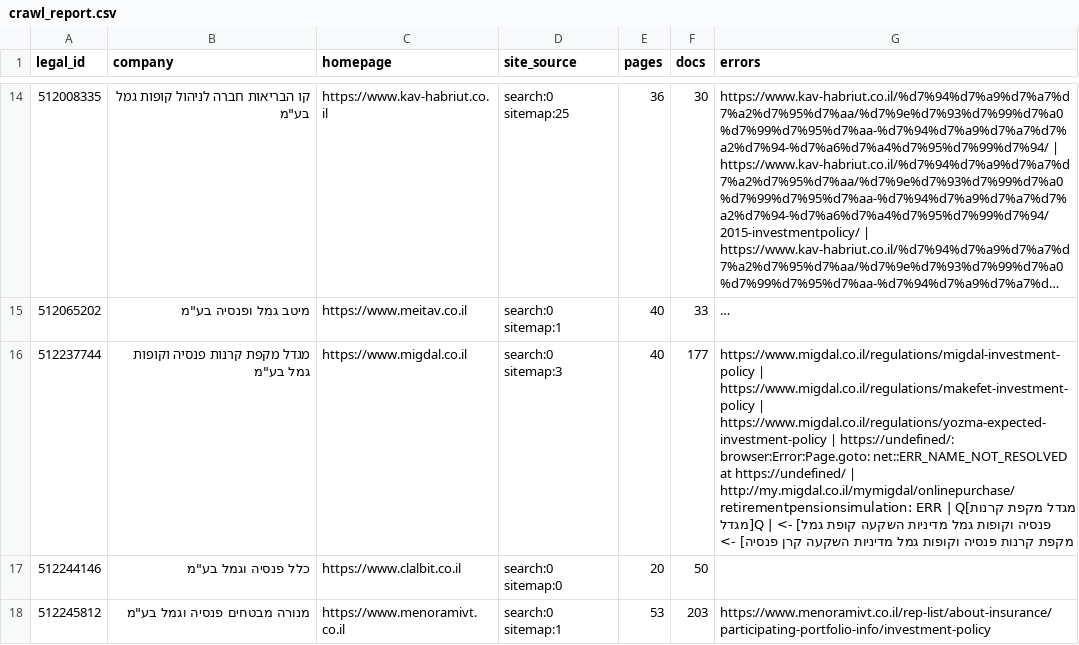
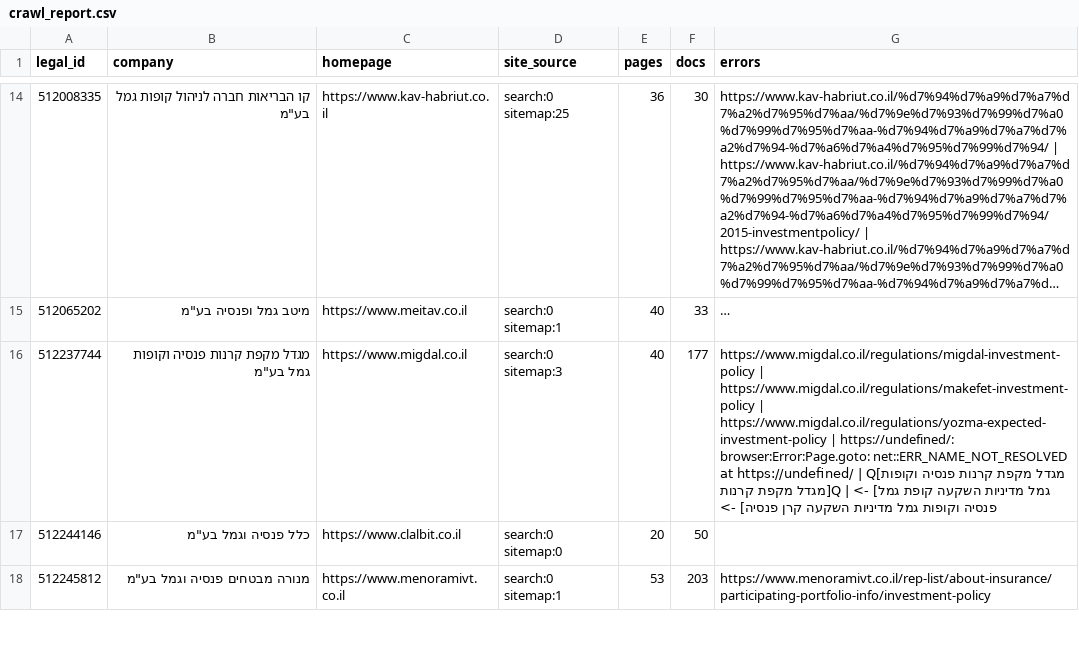
Before and after one commit to Revach123/MASLULIM, a CSV file: policy/crawl_report.csv, drawn as a sheet; only a part is shown, gaps mark what is left out; long unchanged cells end in …; the diff names each change by its address in the sheet, - before the commit and + after, or states it on an @@ line.

```diff
--- a/policy/crawl_report.csv
+++ b/policy/crawl_report.csv
-G16 (errors): …https://undefined/ | http://my.migdal.co.il/mymigdal/onlinepurchase/retirementpensionsimulation: ERR | Q[מגדל מקפת…
+G16 (errors): …https://undefined/ | Q[מגדל מקפת…
```
Also changed, not shown: 9 other files.
